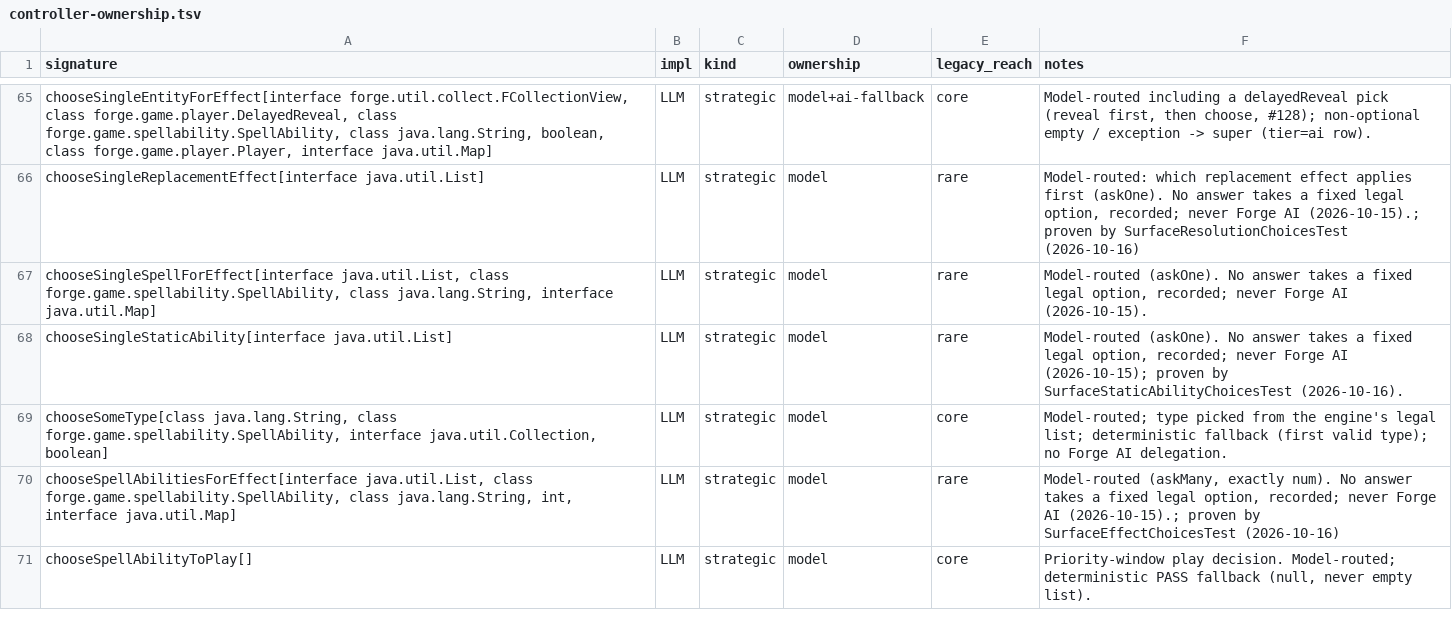
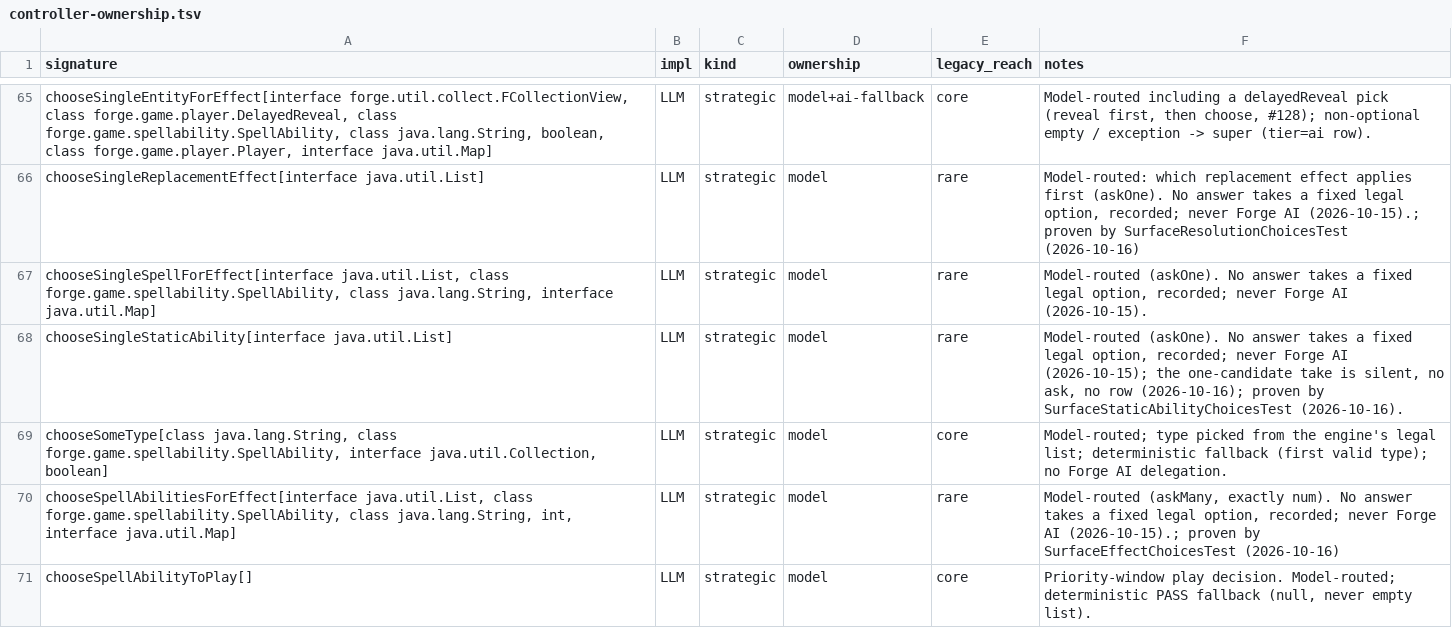
Before and after one commit to lumlaolao/spike-eval, a TSV file: docs/harness/controller-ownership.tsv, drawn as a sheet; only a part is shown, gaps mark what is left out.

Commit message:
docs(harness): S3's class list and row 68 name their real shapes
Why: pr-review's round-1 found the S3 row's brace abbreviation expanding to a class that does
not exist (the combat family's file is SurfaceCombatSurfacesTest, no "Choices"), and its
both-protocols claim carried by no artifact in this tree since the census is one report; row 68
said "No answer takes a fixed legal option" while its one-candidate branch silently takes the
single option with no ask and no row - unlisted, unlike its sister rows' deterministic notes.

What: the S3 evidence cell names the five real family files and narrows the census claim to
what the accepted run holds (69 asked of 69, one protocol; the per-protocol pairs ran in the
wave's own runs); row 68's note gains the silent-take clause the delta-0 count assert pins.

Proof: cells only; the ledger stays 6 fields per row (awk) and exactly 13 proven-by rows.

```diff
--- a/docs/harness/controller-ownership.tsv
+++ b/docs/harness/controller-ownership.tsv
@@ -67,3 +67,3 @@ chooseSingleReplacementEffect[interface java.util.List]	LLM	strategic	model	rare
 chooseSingleSpellForEffect[interface java.util.List, class forge.game.spellability.SpellAbility, class java.lang.String, interface java.util.Map]	LLM	strategic	model	rare	Model-routed (askOne). No answer takes a fixed legal option, recorded; never Forge AI (2026-10-15).
-chooseSingleStaticAbility[interface java.util.List]	LLM	strategic	model	rare	Model-routed (askOne). No answer takes a fixed legal option, recorded; never Forge AI (2026-10-15); proven by SurfaceStaticAbilityChoicesTest (2026-10-16).
+chooseSingleStaticAbility[interface java.util.List]	LLM	strategic	model	rare	Model-routed (askOne). No answer takes a fixed legal option, recorded; never Forge AI (2026-10-15); the one-candidate take is silent, no ask, no row (2026-10-16); proven by SurfaceStaticAbilityChoicesTest (2026-10-16).
 chooseSomeType[class java.lang.String, class forge.game.spellability.SpellAbility, interface java.util.Collection, boolean]	LLM	strategic	model	core	Model-routed; type picked from the engine's legal list; deterministic fallback (first valid type); no Forge AI delegation.
```
Also changed, not shown: 1 other file.
